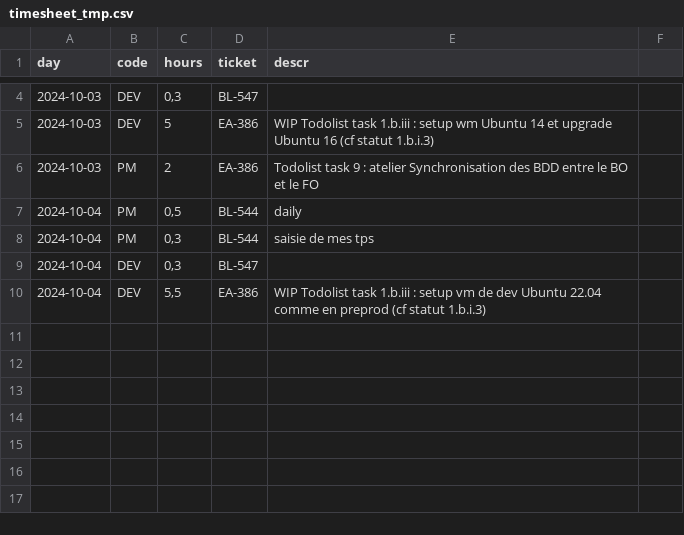
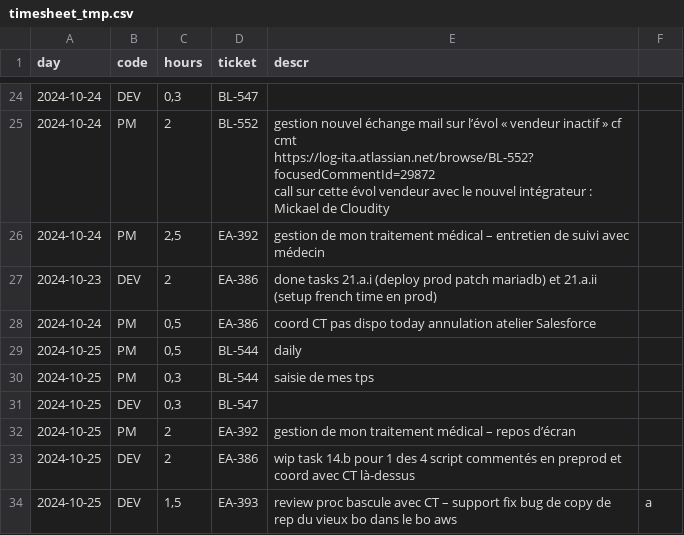
Before and after one commit to ctitdoc/bal, a CSV file: srv_opportunity/timesheet_tmp.csv, drawn as a sheet; only a part is shown, gaps mark what is left out; the diff covers the shown part only.

```diff
--- a/srv_opportunity/timesheet_tmp.csv
+++ b/srv_opportunity/timesheet_tmp.csv
@@ -4,7 +26,12 @@ day;code;hours;ticket;descr
-2024-10-03;DEV;0,3;BL-547;
-2024-10-03;DEV;5;EA-386;WIP Todolist task 1.b.iii : setup wm Ubuntu 14 et upgrade Ubuntu 16 (cf statut 1.b.i.3)
-2024-10-03;PM;2;EA-386;Todolist task 9 : atelier Synchronisation des BDD entre le BO et le FO
-2024-10-04;PM;0,5;BL-544;daily
-2024-10-04;PM;0,3;BL-544;saisie de mes tps
-2024-10-04;DEV;0,3;BL-547;
-2024-10-04;DEV;5,5;EA-386;WIP Todolist task 1.b.iii : setup vm  de dev Ubuntu 22.04 comme en preprod (cf statut 1.b.i.3)
+2024-10-24;DEV;0,3;BL-547;  ;
+2024-10-24;PM;2;BL-552;"gestion nouvel échange mail sur l’évol « vendeur inactif » cf cmt https://log-ita.atlassian.net/browse/BL-552?focusedCommentId=29872
+call sur cette évol vendeur avec le nouvel intégrateur : Mickael de Cloudity";
+2024-10-24;PM;2,5;EA-392;gestion de mon traitement médical – entretien de suivi avec médecin;
+2024-10-23;DEV;2;EA-386;done tasks 21.a.i (deploy prod patch mariadb) et 21.a.ii (setup french time en prod);
+2024-10-24;PM;0,5;EA-386;coord CT pas dispo today annulation atelier Salesforce;
+2024-10-25;PM;0,5;BL-544;daily;
+2024-10-25;PM;0,3;BL-544;saisie de mes tps;
+2024-10-25;DEV;0,3;BL-547;  ;
+2024-10-25;PM;2;EA-392;gestion de mon traitement médical – repos d’écran;
+2024-10-25;DEV;2;EA-386;wip task 14.b pour 1 des 4 script commentés en preprod et coord avec CT là-dessus;
+2024-10-25;DEV;1,5;EA-393;review proc bascule avec CT – support fix bug de copy de rep du vieux bo dans le bo aws;a
```
Also changed, not shown: 20 added rows and 2 edited cells elsewhere in this file, srv_opportunity/timesheet.csv, 2 other files.
